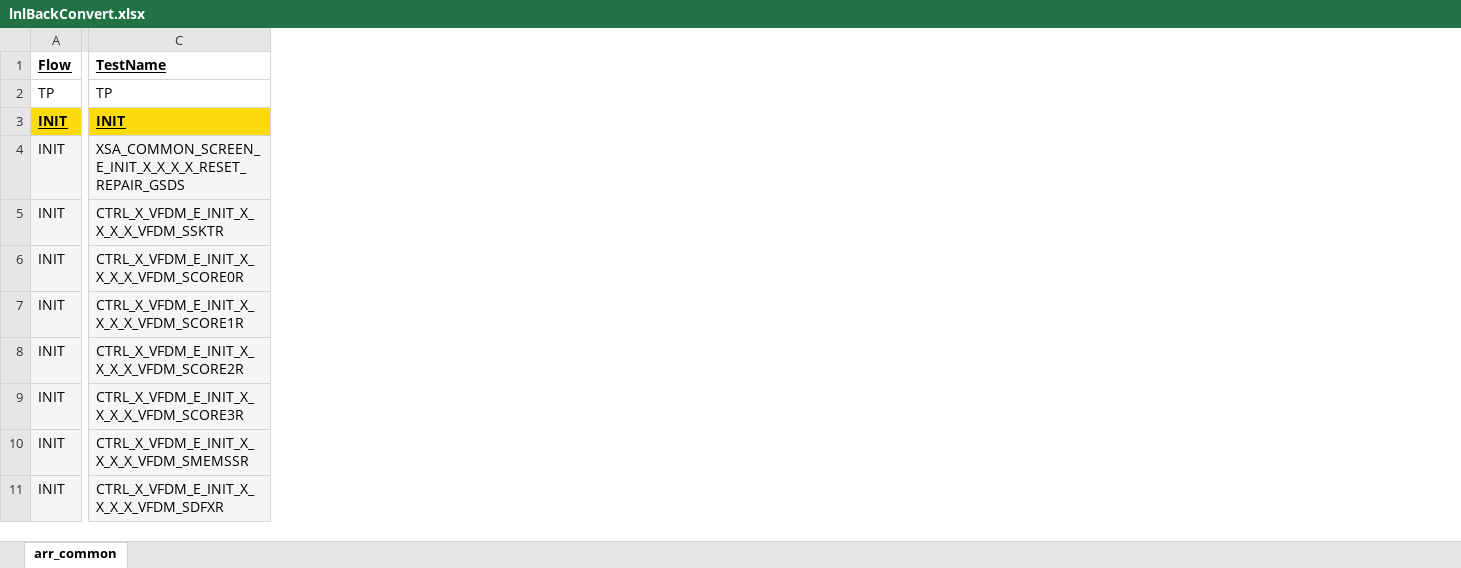
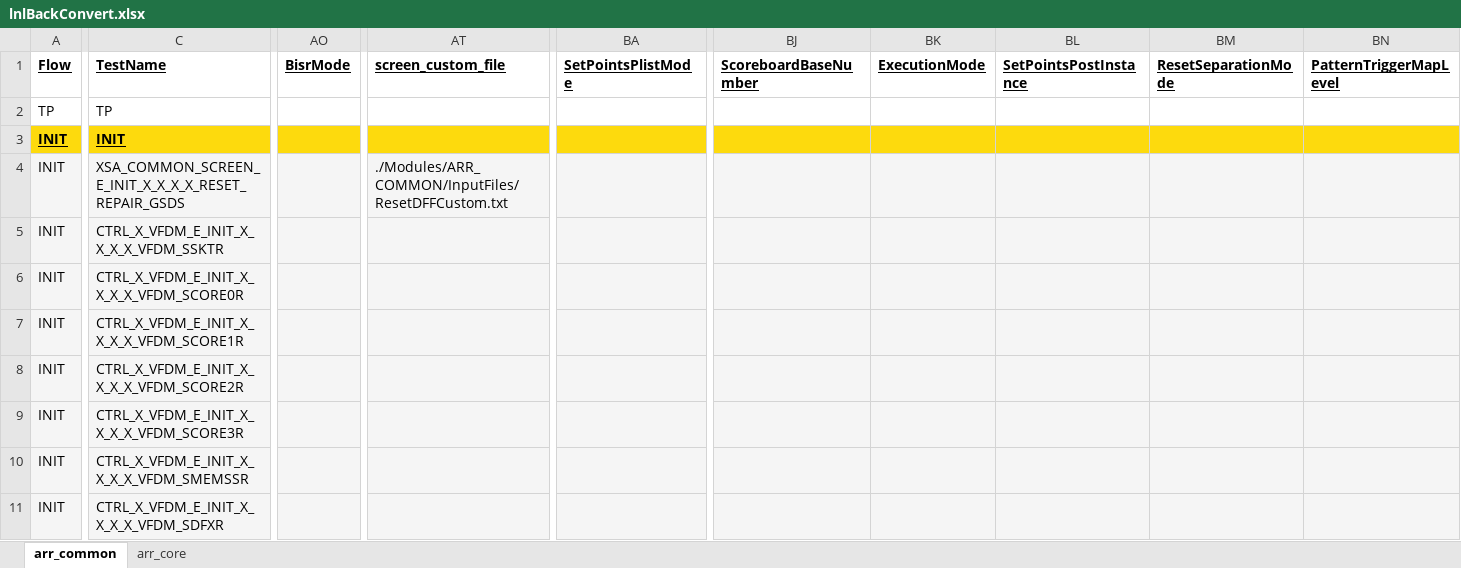
Before and after one commit to eoghanocIntel/lighterFluid, an Excel workbook: lighterFluid/heavierFluidOutputs/lnlBackConvert.xlsx, sheet arr_common, drawn as a sheet; only a part is shown, gaps mark what is left out; values as stored, in another font and other column widths than the file's, no borders; the diff covers the shown part only; the diff names each change by its address in the sheet, - before the commit and + after, or states it on an @@ line.

```diff
--- a/lighterFluid/heavierFluidOutputs/lnlBackConvert.xlsx (sheet arr_common)
+++ b/lighterFluid/heavierFluidOutputs/lnlBackConvert.xlsx (sheet arr_common)
+sheet tab: arr_core
+column AO (BisrMode), empty
+column AT (screen_custom_file), row 4: ./Modules/ARR_COMMON/InputFiles/ResetDFFCustom.txt
+column BA (SetPointsPlistMode), empty
+column BJ (ScoreboardBaseNumber), empty
+column BK (ExecutionMode), empty
+column BL (SetPointsPostInstance), empty
+column BM (ResetSeparationMode), empty
+column BN (PatternTriggerMapLevel), empty
```
Also changed, not shown: 13 added columns elsewhere in this sheet, 9 other files.
